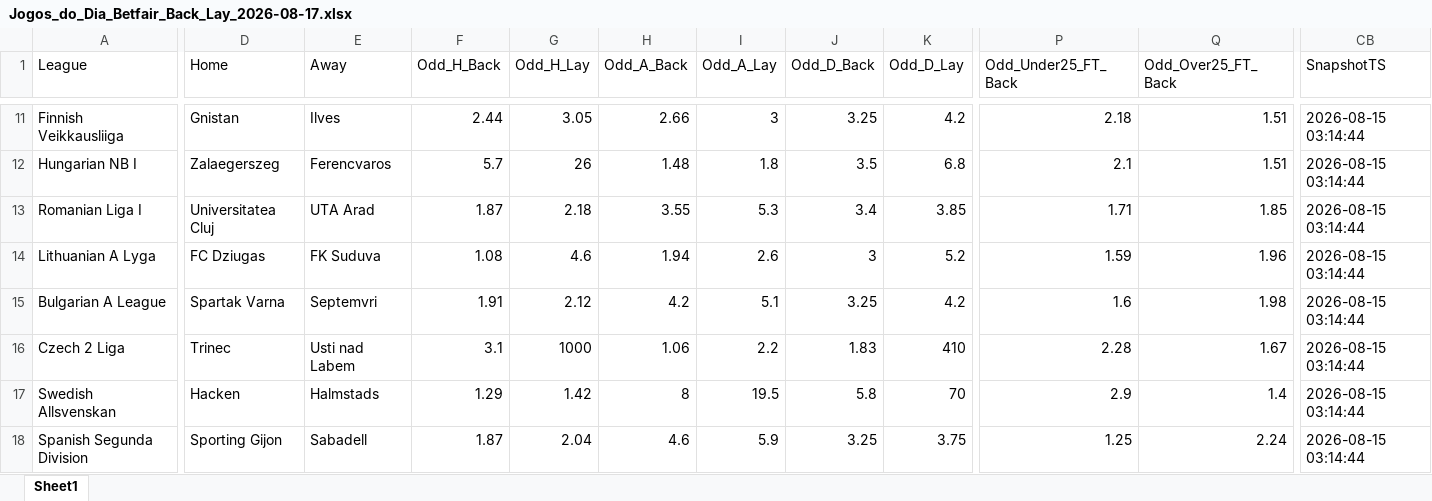
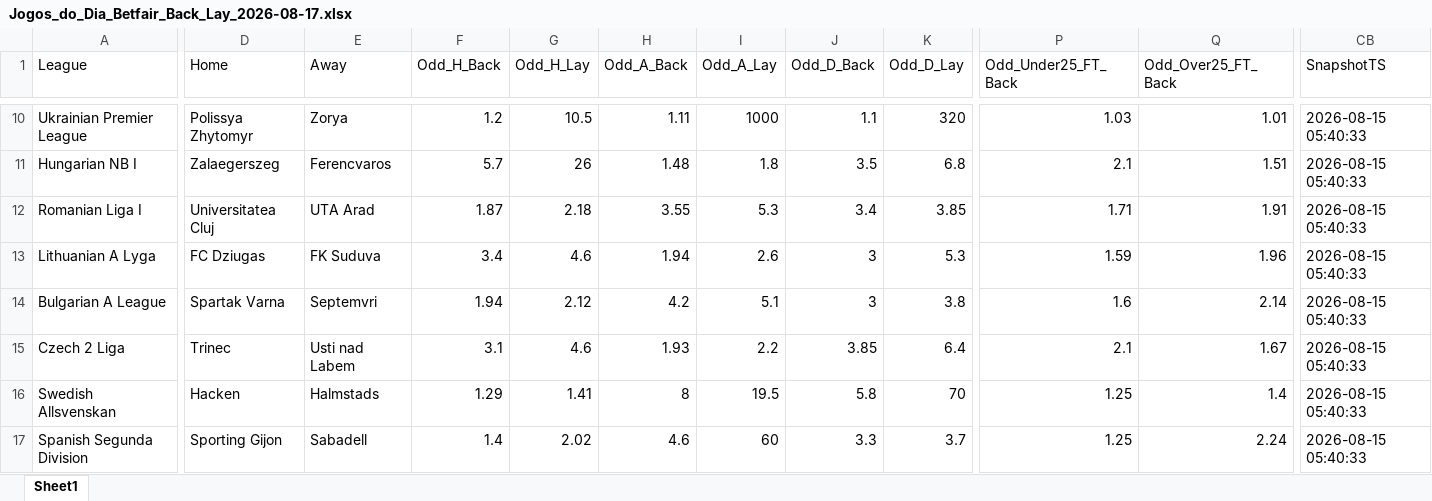
Before and after one commit to mtprado88/jogos_betfair, an Excel workbook: Jogos_do_Dia_Betfair_Back_Lay_2026-08-17.xlsx, sheet Sheet1, drawn as a sheet; only a part is shown, gaps mark what is left out; values as stored, in another font and other column widths than the file's, no borders; addresses are those after the commit; the diff covers the shown part only; the diff names each change by its address in the sheet, - before the commit and + after, or states it on an @@ line.

```diff
--- a/Jogos_do_Dia_Betfair_Back_Lay_2026-08-17.xlsx (sheet Sheet1)
+++ b/Jogos_do_Dia_Betfair_Back_Lay_2026-08-17.xlsx (sheet Sheet1)
-A10 (League): Finnish Veikkausliiga
+A10 (League): Ukrainian Premier League
-D10 (Home): Gnistan
+D10 (Home): Polissya Zhytomyr
-E10 (Away): Ilves
+E10 (Away): Zorya
-F10 (Odd_H_Back): 2.44
+F10 (Odd_H_Back): 1.2
-G10 (Odd_H_Lay): 3.05
+G10 (Odd_H_Lay): 10.5
-H10 (Odd_A_Back): 2.66
+H10 (Odd_A_Back): 1.11
-I10 (Odd_A_Lay): 3
+I10 (Odd_A_Lay): 1000
-J10 (Odd_D_Back): 3.25
+J10 (Odd_D_Back): 1.1
-K10 (Odd_D_Lay): 4.2
+K10 (Odd_D_Lay): 320
-P10 (Odd_Under25_FT_Back): 2.18
+P10 (Odd_Under25_FT_Back): 1.03
-Q10 (Odd_Over25_FT_Back): 1.51
+Q10 (Odd_Over25_FT_Back): 1.01
-CB10:CB17 (SnapshotTS): 2026-08-15 03:14:44
+CB10:CB17 (SnapshotTS): 2026-08-15 05:40:33
-Q12 (Odd_Over25_FT_Back): 1.85
+Q12 (Odd_Over25_FT_Back): 1.91
-F13 (Odd_H_Back): 1.08
+F13 (Odd_H_Back): 3.4
-K13 (Odd_D_Lay): 5.2
+K13 (Odd_D_Lay): 5.3
-F14 (Odd_H_Back): 1.91
+F14 (Odd_H_Back): 1.94
-J14 (Odd_D_Back): 3.25
+J14 (Odd_D_Back): 3
-K14 (Odd_D_Lay): 4.2
+K14 (Odd_D_Lay): 3.8
-Q14 (Odd_Over25_FT_Back): 1.98
+Q14 (Odd_Over25_FT_Back): 2.14
-G15 (Odd_H_Lay): 1000
+G15 (Odd_H_Lay): 4.6
-H15 (Odd_A_Back): 1.06
+H15 (Odd_A_Back): 1.93
-J15 (Odd_D_Back): 1.83
+J15 (Odd_D_Back): 3.85
-K15 (Odd_D_Lay): 410
+K15 (Odd_D_Lay): 6.4
-P15 (Odd_Under25_FT_Back): 2.28
+P15 (Odd_Under25_FT_Back): 2.1
-G16 (Odd_H_Lay): 1.42
+G16 (Odd_H_Lay): 1.41
-P16 (Odd_Under25_FT_Back): 2.9
+P16 (Odd_Under25_FT_Back): 1.25
-F17 (Odd_H_Back): 1.87
+F17 (Odd_H_Back): 1.4
-G17 (Odd_H_Lay): 2.04
+G17 (Odd_H_Lay): 2.02
-I17 (Odd_A_Lay): 5.9
+I17 (Odd_A_Lay): 60
-J17 (Odd_D_Back): 3.25
+J17 (Odd_D_Back): 3.3
-K17 (Odd_D_Lay): 3.75
+K17 (Odd_D_Lay): 3.7
```
Also changed, not shown: 1 removed row and 156 edited cells elsewhere in this sheet.
